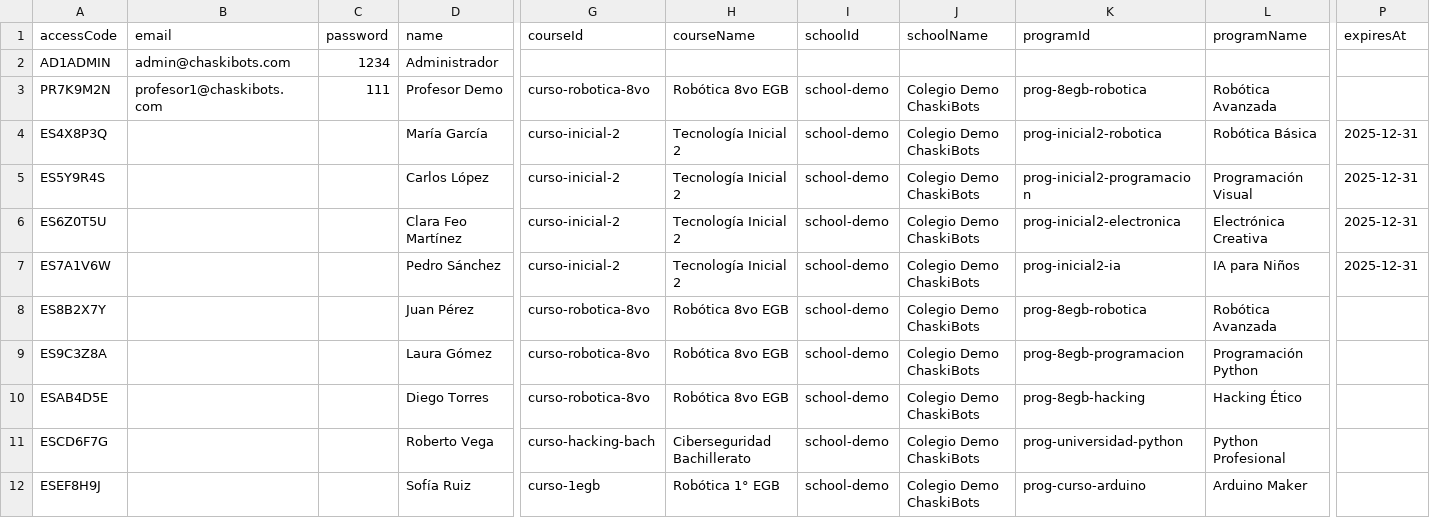
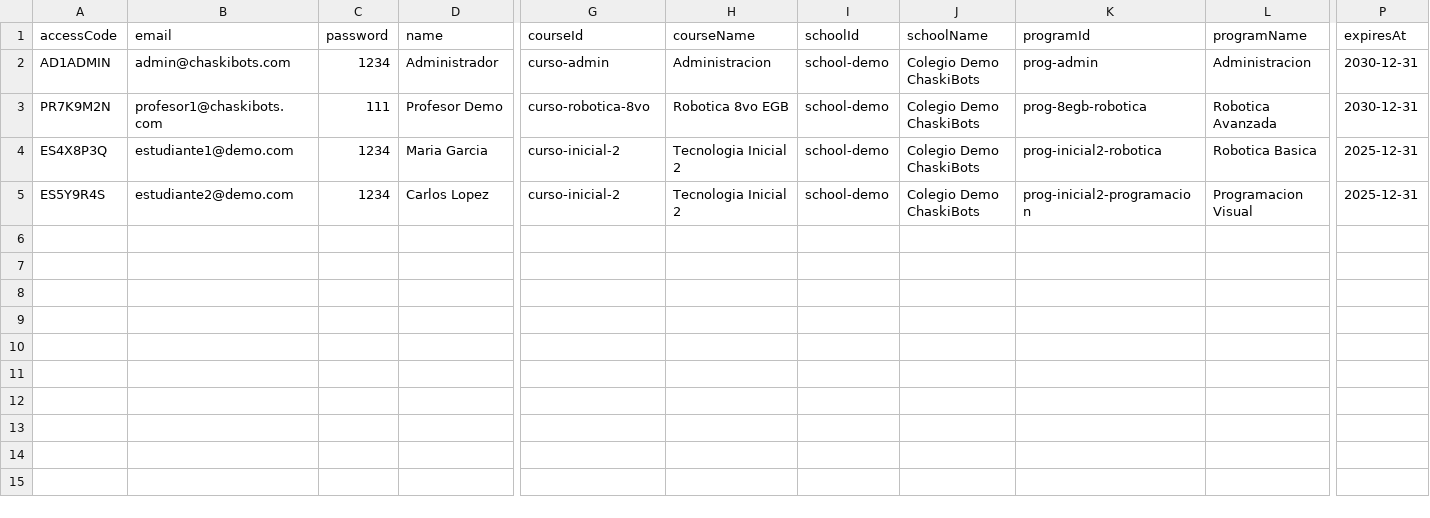
Before and after one commit to chaskibotslab/chaskibots-edu, a CSV file: airtable/users.csv, drawn as a sheet; only a part is shown, gaps mark what is left out; rows hold the shown columns only; the diff names each change by its address in the sheet, - before the commit and + after, or states it on an @@ line.

Commit message:
Add table correction guide and simplify users.csv

```diff
--- a/airtable/users.csv
+++ b/airtable/users.csv
-G2 (courseId): (empty)
+G2 (courseId): curso-admin
-H2 (courseName): (empty)
+H2 (courseName): Administracion
-I2 (schoolId): (empty)
+I2 (schoolId): school-demo
-J2 (schoolName): (empty)
+J2 (schoolName): Colegio Demo ChaskiBots
-K2 (programId): (empty)
+K2 (programId): prog-admin
-L2 (programName): (empty)
+L2 (programName): Administracion
-P2:P3 (expiresAt): (empty)
+P2:P3 (expiresAt): 2030-12-31
-H3 (courseName): Robótica 8vo EGB
+H3 (courseName): Robotica 8vo EGB
-L3 (programName): Robótica Avanzada
+L3 (programName): Robotica Avanzada
-B4 (email): (empty)
+B4 (email): estudiante1@demo.com
-C4:C5 (password): (empty)
+C4:C5 (password): 1234
-D4 (name): María García
+D4 (name): Maria Garcia
-H4:H5 (courseName): Tecnología Inicial 2
+H4:H5 (courseName): Tecnologia Inicial 2
-L4 (programName): Robótica Básica
+L4 (programName): Robotica Basica
-B5 (email): (empty)
+B5 (email): estudiante2@demo.com
-D5 (name): Carlos López
+D5 (name): Carlos Lopez
-L5 (programName): Programación Visual
+L5 (programName): Programacion Visual
-row 6: ES6Z0T5U |  |  | Clara Feo Martínez | curso-inicial-2 | Tecnología Inicial 2 | school-demo | Colegio Demo ChaskiBots | prog-inicial2-electronica | Electrónica Creativa | 2025-12-31
-row 7: ES7A1V6W |  |  | Pedro Sánchez | curso-inicial-2 | Tecnología Inicial 2 | school-demo | Colegio Demo ChaskiBots | prog-inicial2-ia | IA para Niños | 2025-12-31
-row 8: ES8B2X7Y |  |  | Juan Pérez | curso-robotica-8vo | Robótica 8vo EGB | school-demo | Colegio Demo ChaskiBots | prog-8egb-robotica | Robótica Avanzada
-row 9: ES9C3Z8A |  |  | Laura Gómez | curso-robotica-8vo | Robótica 8vo EGB | school-demo | Colegio Demo ChaskiBots | prog-8egb-programacion | Programación Python
-row 10: ESAB4D5E |  |  | Diego Torres | curso-robotica-8vo | Robótica 8vo EGB | school-demo | Colegio Demo ChaskiBots | prog-8egb-hacking | Hacking Ético
-row 11: ESCD6F7G |  |  | Roberto Vega | curso-hacking-bach | Ciberseguridad Bachillerato | school-demo | Colegio Demo ChaskiBots | prog-universidad-python | Python Profesional
-row 12: ESEF8H9J |  |  | Sofía Ruiz | curso-1egb | Robótica 1° EGB | school-demo | Colegio Demo ChaskiBots | prog-curso-arduino | Arduino Maker
```
Also changed, not shown: 1 other file.
